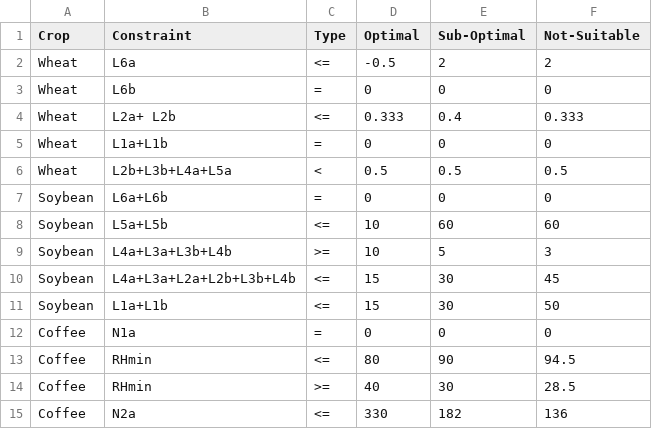
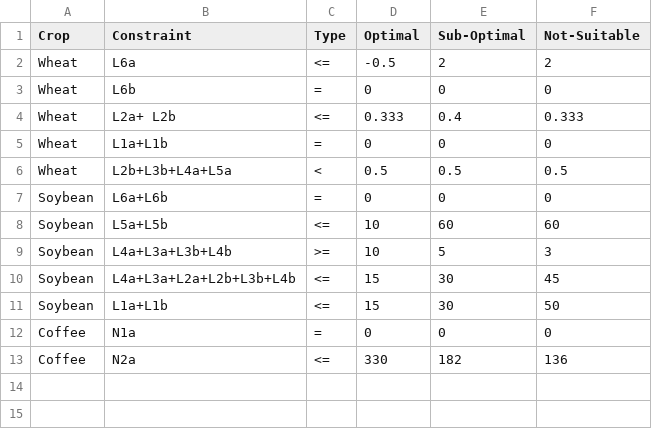
Before and after one commit to gicait/PyAEZ, a CSV file: sample_data/input/thermalScreeningRules.csv, drawn as a sheet; the diff names each change by its address in the sheet, - before the commit and + after, or states it on an @@ line.

```diff
--- a/sample_data/input/thermalScreeningRules.csv
+++ b/sample_data/input/thermalScreeningRules.csv
-row 13: Coffee | RHmin | <= | 80 | 90 | 94.5
-row 14: Coffee | RHmin | >= | 40 | 30 | 28.5
```
Also changed, not shown: 2 other files.
